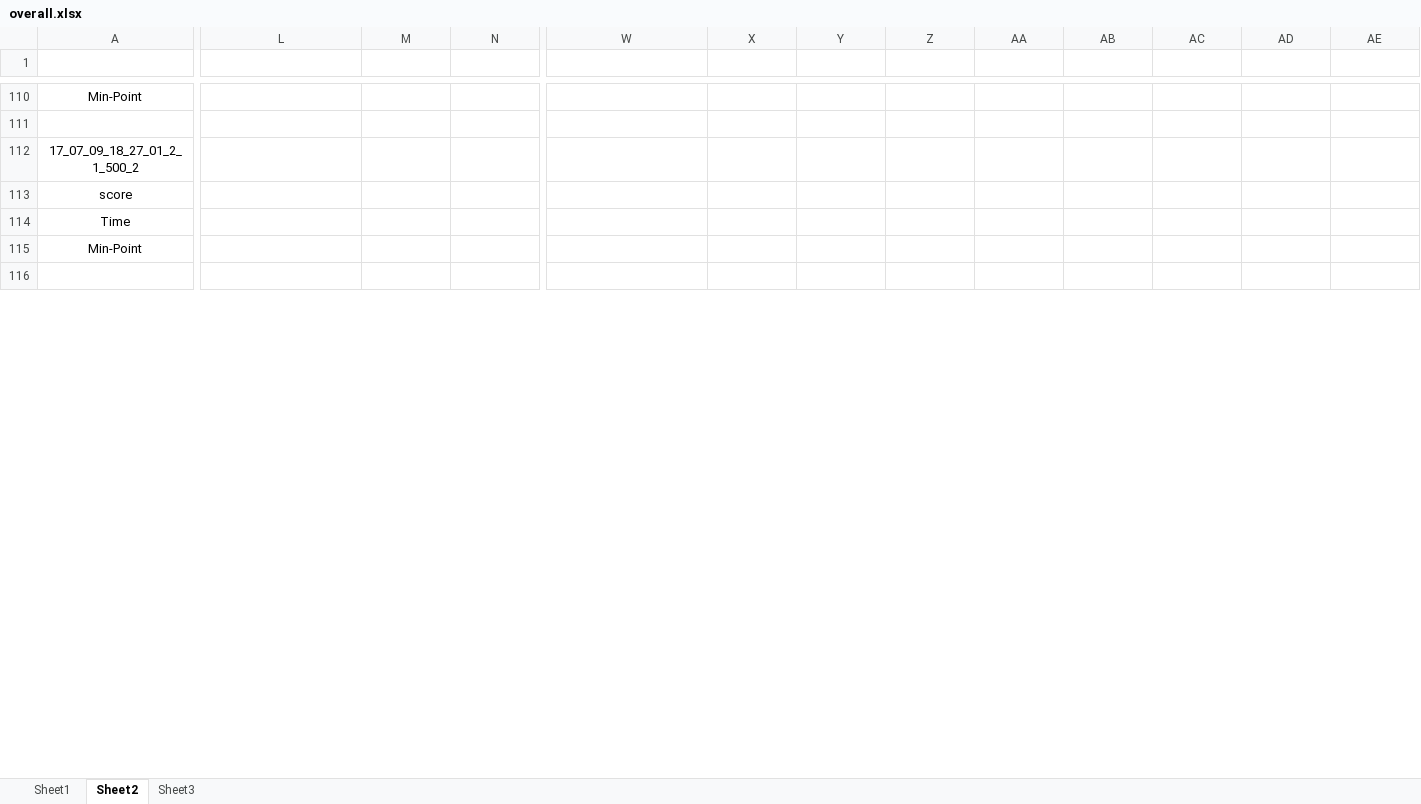
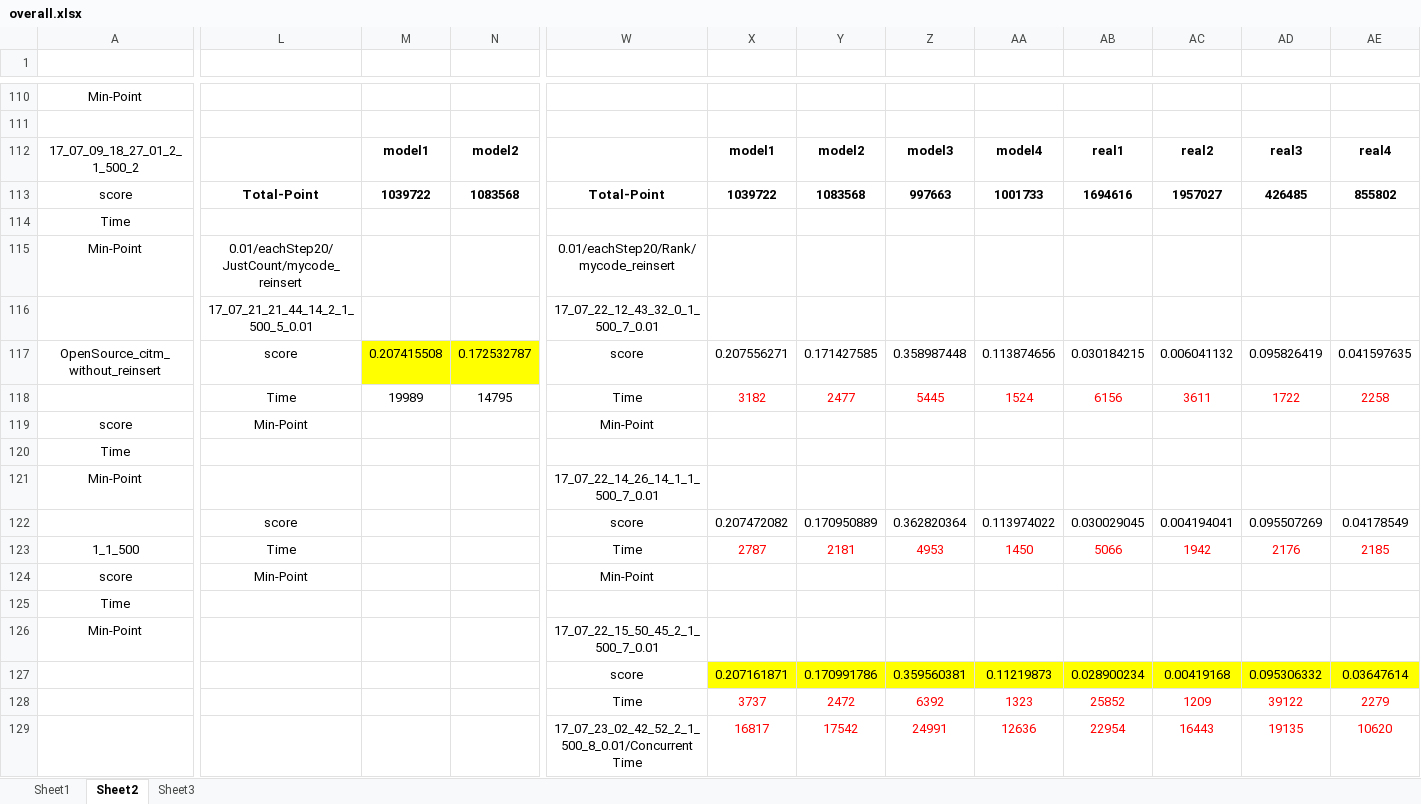
Before and after one commit to zhfkt/ComplexCi, an Excel workbook: overall.xlsx, sheet Sheet2, drawn as a sheet; only a part is shown, gaps mark what is left out; the shorter side is filled out with more unchanged rows; values as stored, in another font and other column widths than the file's, no borders; removed rows and columns are numbered as before the commit, all else as after; rows hold the shown columns only; the diff covers the shown part only; the diff names each change by its address in the sheet, - before the commit and + after, or states it on an @@ line.

Commit message:
Add more data and it seems that the lower ratio the better performance in RANK REINSERT

```diff
--- a/overall.xlsx (sheet Sheet2)
+++ b/overall.xlsx (sheet Sheet2)
-row 112: 17_07_09_18_27_01_2_1_500_2
+row 112: 17_07_09_18_27_01_2_1_500_2 |  | model1 | model2 |  | model1 | model2 | model3 | model4 | real1 | real2 | real3 | real4
-L113: (empty)
+L113: Total-Point
-M113: (empty)
+M113: 1039722
-N113: (empty)
+N113: 1083568
-W113: (empty)
+W113: Total-Point
-X113: (empty)
+X113: 1039722
-Y113: (empty)
+Y113: 1083568
-Z113: (empty)
+Z113: 997663
-AA113: (empty)
+AA113: 1001733
-AB113: (empty)
+AB113: 1694616
-AC113: (empty)
+AC113: 1957027
-AD113: (empty)
+AD113: 426485
-AE113: (empty)
+AE113: 855802
-L115: (empty)
+L115: 0.01/eachStep20/JustCount/mycode_reinsert
-W115: (empty)
+W115: 0.01/eachStep20/Rank/mycode_reinsert
+row 116:  | 17_07_21_21_44_14_2_1_500_5_0.01 |  |  | 17_07_22_12_43_32_0_1_500_7_0.01
+row 117: OpenSource_citm_without_reinsert | score | 0.207415508 | 0.172532787 | score | 0.207556271 | 0.171427585 | 0.358987448 | 0.113874656 | 0.030184215 | 0.006041132 | 0.095826419 | 0.041597635
+row 118:  | Time | 19989 | 14795 | Time | 3182 | 2477 | 5445 | 1524 | 6156 | 3611 | 1722 | 2258
+row 119: score | Min-Point |  |  | Min-Point
+row 121: Min-Point |  |  |  | 17_07_22_14_26_14_1_1_500_7_0.01
+row 122:  | score |  |  | score | 0.207472082 | 0.170950889 | 0.362820364 | 0.113974022 | 0.030029045 | 0.004194041 | 0.095507269 | 0.04178549
+row 123: 1_1_500 | Time |  |  | Time | 2787 | 2181 | 4953 | 1450 | 5066 | 1942 | 2176 | 2185
+row 124: score | Min-Point |  |  | Min-Point
+row 126: Min-Point |  |  |  | 17_07_22_15_50_45_2_1_500_7_0.01
+row 127:  |  |  |  | score | 0.207161871 | 0.170991786 | 0.359560381 | 0.11219873 | 0.028900234 | 0.00419168 | 0.095306332 | 0.03647614
+row 128:  |  |  |  | Time | 3737 | 2472 | 6392 | 1323 | 25852 | 1209 | 39122 | 2279
+row 129:  |  |  |  | 17_07_23_02_42_52_2_1_500_8_0.01/Concurrent Time | 16817 | 17542 | 24991 | 12636 | 22954 | 16443 | 19135 | 10620
```
Also changed, not shown: 4 added rows, 6 removed rows and 17 edited cells elsewhere in this sheet.
